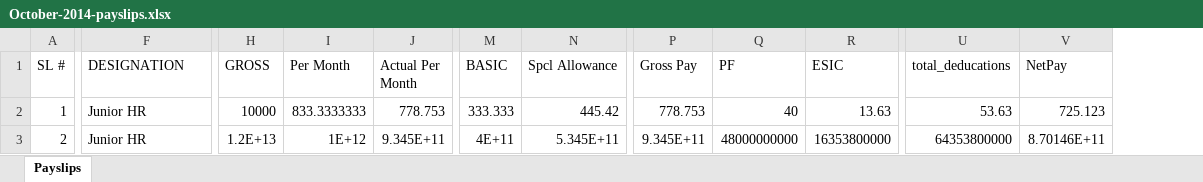
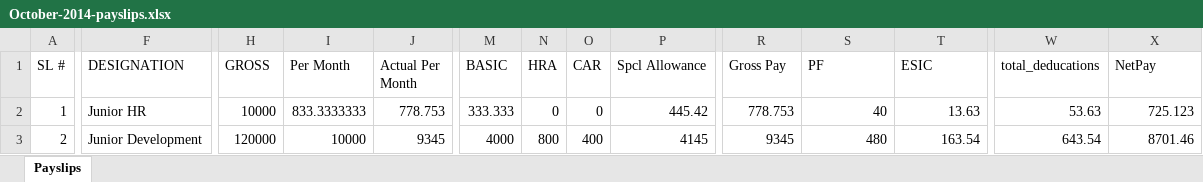
Before and after one commit to vidyasagarpogiri/HRMS, an Excel workbook: public/PAYSLIPS/October-2014-payslips.xlsx, sheet Payslips, drawn as a sheet; only a part is shown, gaps mark what is left out; values as stored, in another font and other column widths than the file's, no borders; addresses are those after the commit; the diff names each change by its address in the sheet, - before the commit and + after, or states it on an @@ line.

Commit message:
BalaRaju - Working on Payslip pdf module

```diff
--- a/public/PAYSLIPS/October-2014-payslips.xlsx (sheet Payslips)
+++ b/public/PAYSLIPS/October-2014-payslips.xlsx (sheet Payslips)
+column N (HRA), rows 2-3: 0 | 800
+column O (CAR), rows 2-3: 0 | 400
-F3 (DESIGNATION): Junior HR
+F3 (DESIGNATION): Junior Development
-H3 (GROSS): 1.2E+13
+H3 (GROSS): 120000
-I3 (Per Month): 1E+12
+I3 (Per Month): 10000
-J3 (Actual Per Month): 9.345E+11
+J3 (Actual Per Month): 9345
-M3 (BASIC): 4E+11
+M3 (BASIC): 4000
-P3 (Spcl Allowance): 5.345E+11
+P3 (Spcl Allowance): 4145
-R3 (Gross Pay): 9.345E+11
+R3 (Gross Pay): 9345
-S3 (PF): 48000000000
+S3 (PF): 480
-T3 (ESIC): 16353800000
+T3 (ESIC): 163.54
-W3 (total_deducations): 64353800000
+W3 (total_deducations): 643.54
-X3 (NetPay): 8.70146E+11
+X3 (NetPay): 8701.46
```
Also changed, not shown: public/PAYSLIPS/October-2014-bank_statement.xlsx, 2 other files.
